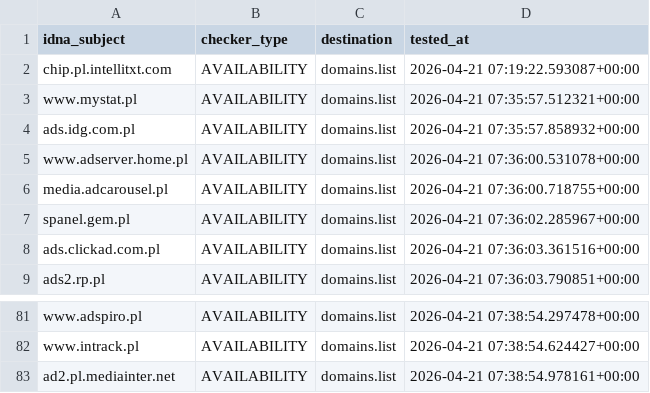
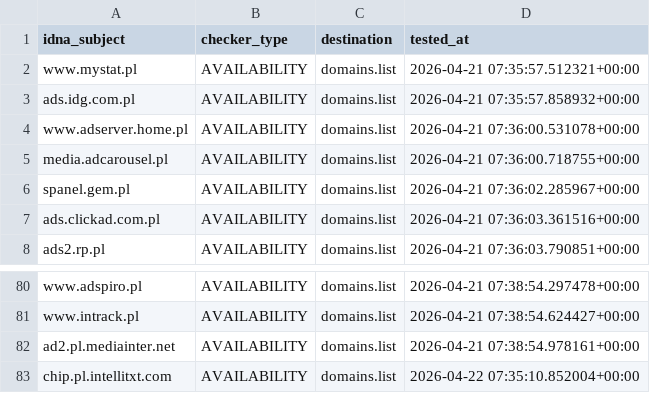
Before and after one commit to Ultimate-Hosts-Blacklist/pl-host-file, a CSV file: .pyfunceble/inactive.csv, drawn as a sheet; only a part is shown, gaps mark what is left out; removed rows and columns are numbered as before the commit, all else as after; the diff names each change by its address in the sheet, - before the commit and + after, or states it on an @@ line.

```diff
--- a/.pyfunceble/inactive.csv
+++ b/.pyfunceble/inactive.csv
-row 2: chip.pl.intellitxt.com | AVAILABILITY | domains.list | 2026-04-21 07:19:22.593087+00:00
+row 83: chip.pl.intellitxt.com | AVAILABILITY | domains.list | 2026-04-22 07:35:10.852004+00:00
```
Also changed, not shown: 14 other files.
